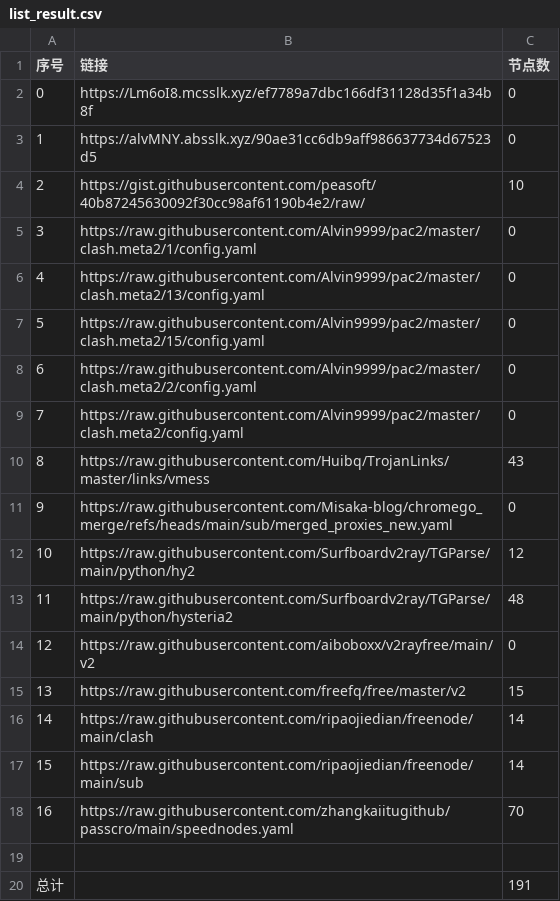
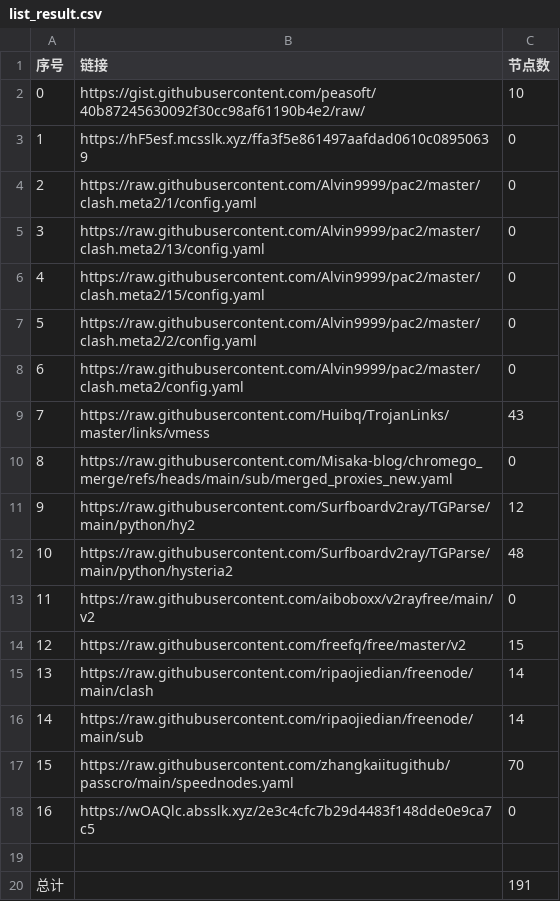
Before and after one commit to liuhtt/liunomorewalls, a CSV file: list_result.csv, drawn as a sheet; removed rows and columns are numbered as before the commit, all else as after; the diff names each change by its address in the sheet, - before the commit and + after, or states it on an @@ line.

```diff
--- a/list_result.csv
+++ b/list_result.csv
-row 2: 0 | https://Lm6oI8.mcsslk.xyz/ef7789a7dbc166df31128d35f1a34b8f | 0
-row 3: 1 | https://alvMNY.absslk.xyz/90ae31cc6db9aff986637734d67523d5 | 0
@@ column A (序号) renumbered between rows 2 and 17 @@
+row 3: 1 | https://hF5esf.mcsslk.xyz/ffa3f5e861497aafdad0610c08950639 | 0
+row 18: 16 | https://wOAQlc.absslk.xyz/2e3c4cfc7b29d4483f148dde0e9ca7c5 | 0
```
Also changed, not shown: 3 other files.
